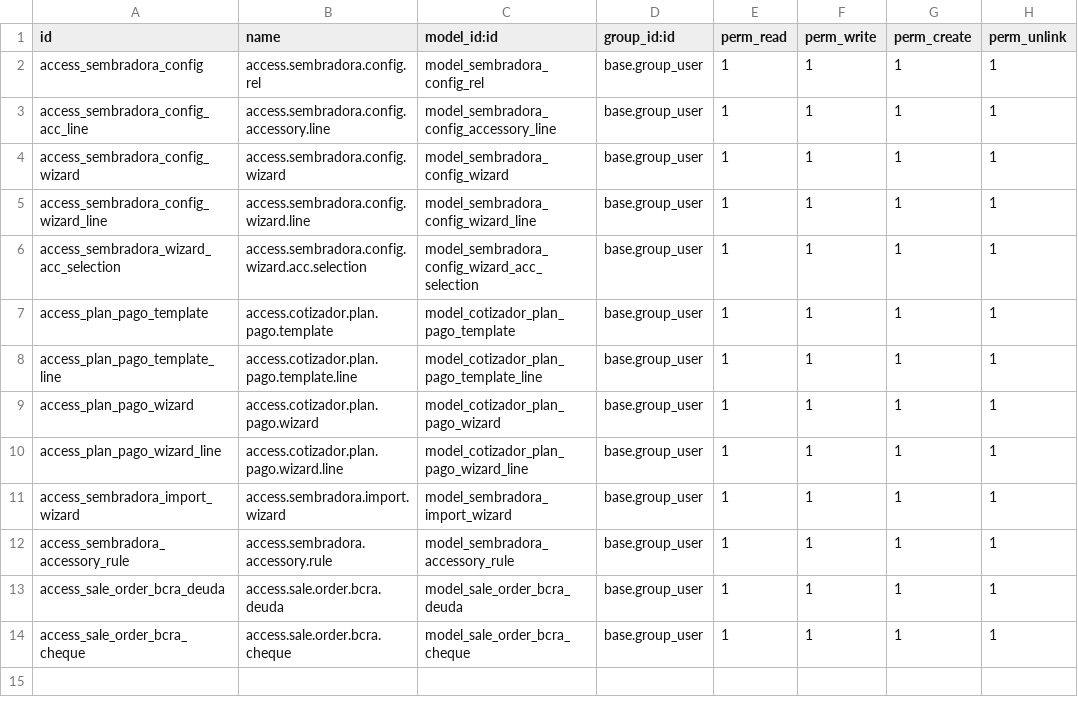
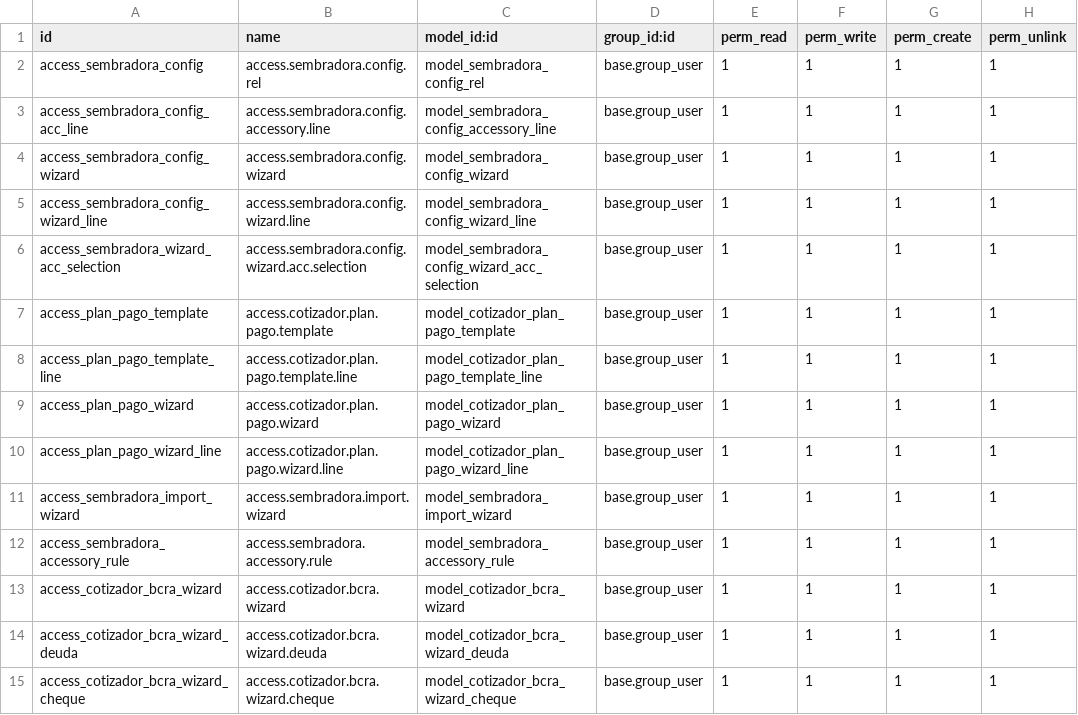
Before and after one commit to ffunes-cru/cotizador, a CSV file: security/ir.model.access.csv, drawn as a sheet.

Commit message:
new report and better BCRA interface

```diff
--- a/security/ir.model.access.csv
+++ b/security/ir.model.access.csv
@@ -12,3 +12,4 @@ access_sembradora_import_wizard,access.sembradora.import.wizard,model_sembradora
 access_sembradora_accessory_rule,access.sembradora.accessory.rule,model_sembradora_accessory_rule,base.group_user,1,1,1,1
-access_sale_order_bcra_deuda,access.sale.order.bcra.deuda,model_sale_order_bcra_deuda,base.group_user,1,1,1,1
-access_sale_order_bcra_cheque,access.sale.order.bcra.cheque,model_sale_order_bcra_cheque,base.group_user,1,1,1,1
+access_cotizador_bcra_wizard,access.cotizador.bcra.wizard,model_cotizador_bcra_wizard,base.group_user,1,1,1,1
+access_cotizador_bcra_wizard_deuda,access.cotizador.bcra.wizard.deuda,model_cotizador_bcra_wizard_deuda,base.group_user,1,1,1,1
+access_cotizador_bcra_wizard_cheque,access.cotizador.bcra.wizard.cheque,model_cotizador_bcra_wizard_cheque,base.group_user,1,1,1,1
```
Also changed, not shown: 7 other files.
